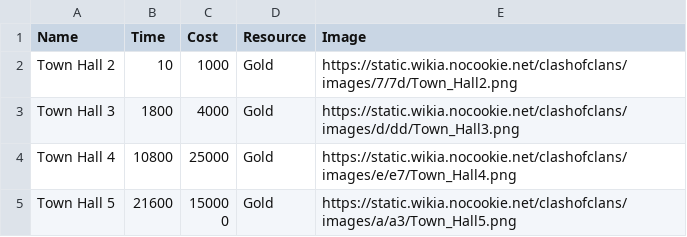
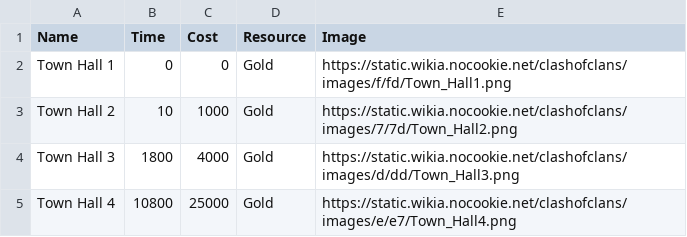
Before and after one commit to Godly000/Chester, a CSV file: data/progression/upgrades.csv, drawn as a sheet; only a part is shown; the shorter side is filled out with more unchanged rows.

Commit message:
Update upgrades.csv

```diff
--- a/data/progression/upgrades.csv
+++ b/data/progression/upgrades.csv
@@ -1,2 +1,3 @@
 Name,Time,Cost,Resource,Image
+Town Hall 1, 0, 0, Gold,https://static.wikia.nocookie.net/clashofclans/images/f/fd/Town_Hall1.png
 Town Hall 2,10,1000,Gold,https://static.wikia.nocookie.net/clashofclans/images/7/7d/Town_Hall2.png
```
